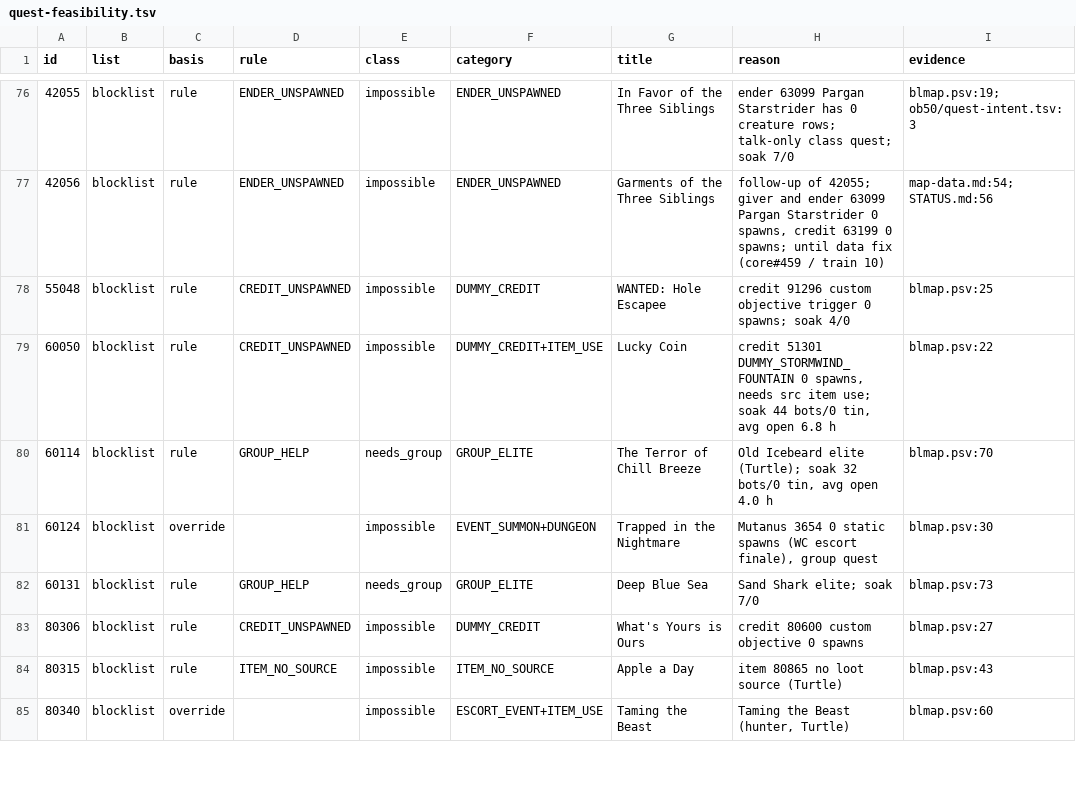
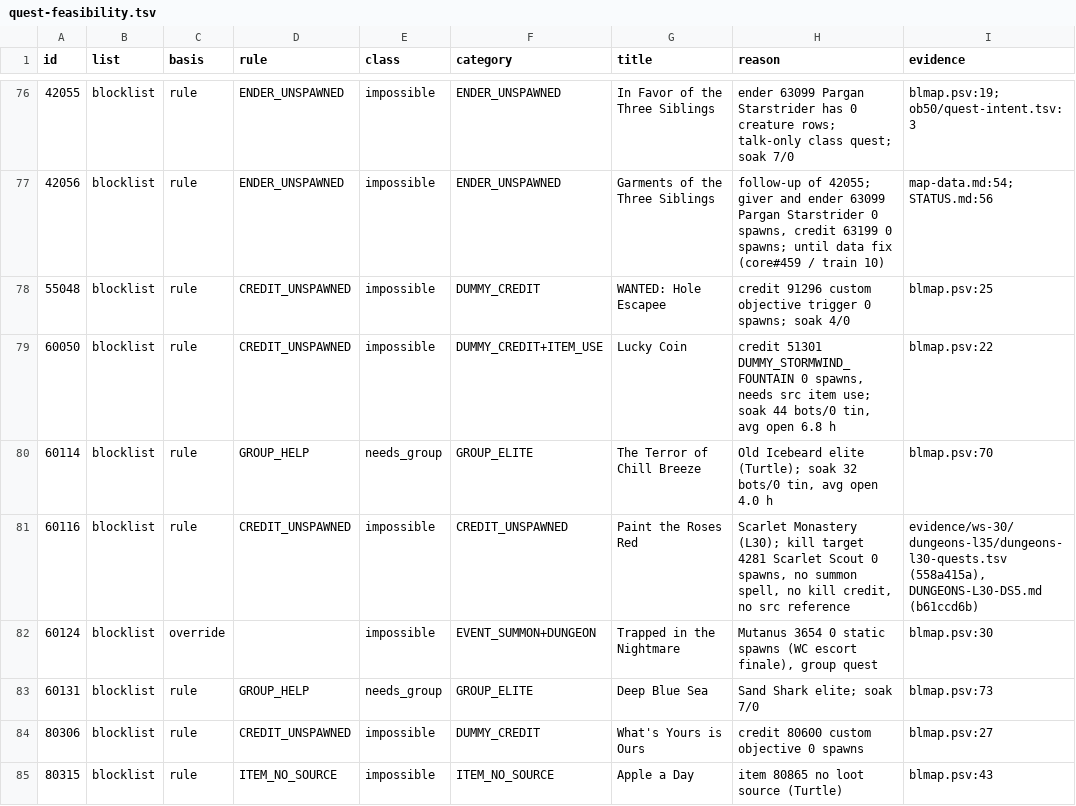
Before and after one commit to Cilverkrow/twow-repo, a TSV file: ops/dbcheck/catalog/quest-feasibility.tsv, drawn as a sheet; only a part is shown, gaps mark what is left out; the shorter side is filled out with more unchanged rows; the diff names each change by its address in the sheet, - before the commit and + after, or states it on an @@ line.

```diff
--- a/ops/dbcheck/catalog/quest-feasibility.tsv
+++ b/ops/dbcheck/catalog/quest-feasibility.tsv
+row 81: 60116 | blocklist | rule | CREDIT_UNSPAWNED | impossible | CREDIT_UNSPAWNED | Paint the Roses Red | Scarlet Monastery (L30); kill target 4281 Scarlet Scout 0 spawns, no summon spell, no kill credit, no src reference | evidence/ws-30/dungeons-l35/dungeons-l30-quests.tsv (558a415a), DUNGEONS-L30-DS5.md (b61ccd6b)
```
Also changed, not shown: 4 other files.
